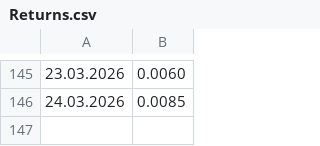
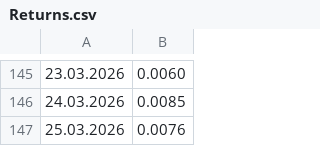
Before and after one commit to LuxSire/Trading_Strategy, a CSV file: public/Returns.csv, drawn as a sheet; only a part is shown, gaps mark what is left out.

Commit message:
new returns

```diff
--- a/public/Returns.csv
+++ b/public/Returns.csv
@@ -146 +146,2 @@
 24.03.2026,0.0085
+25.03.2026,0.0076
```
